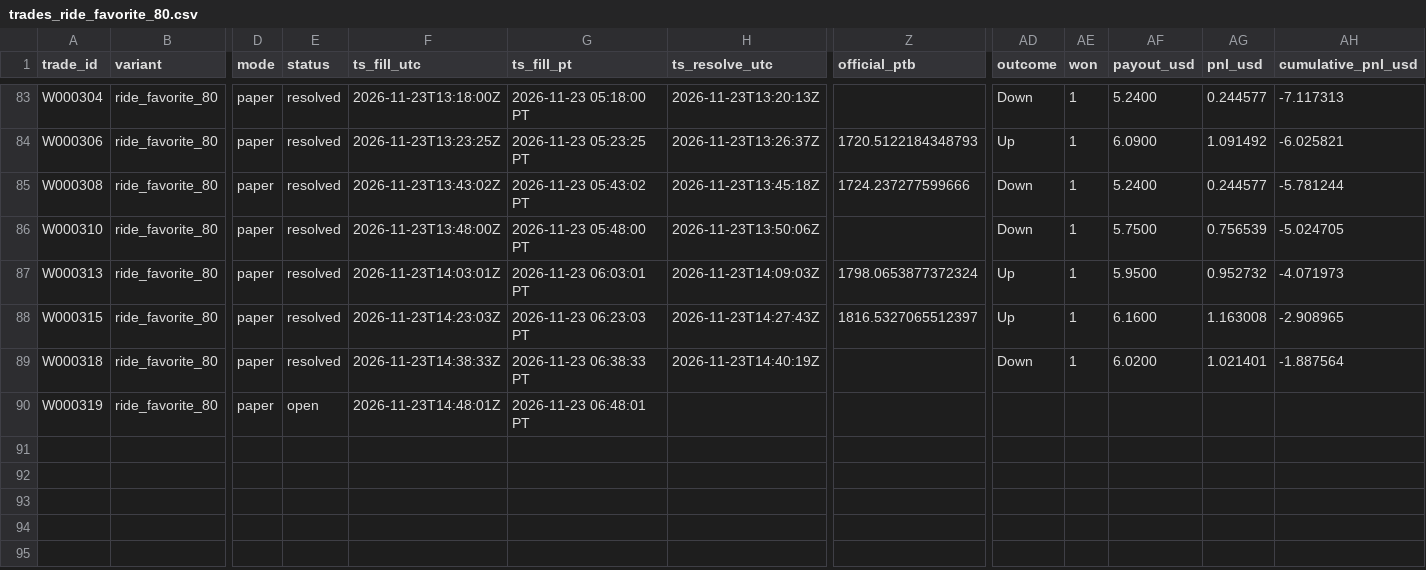
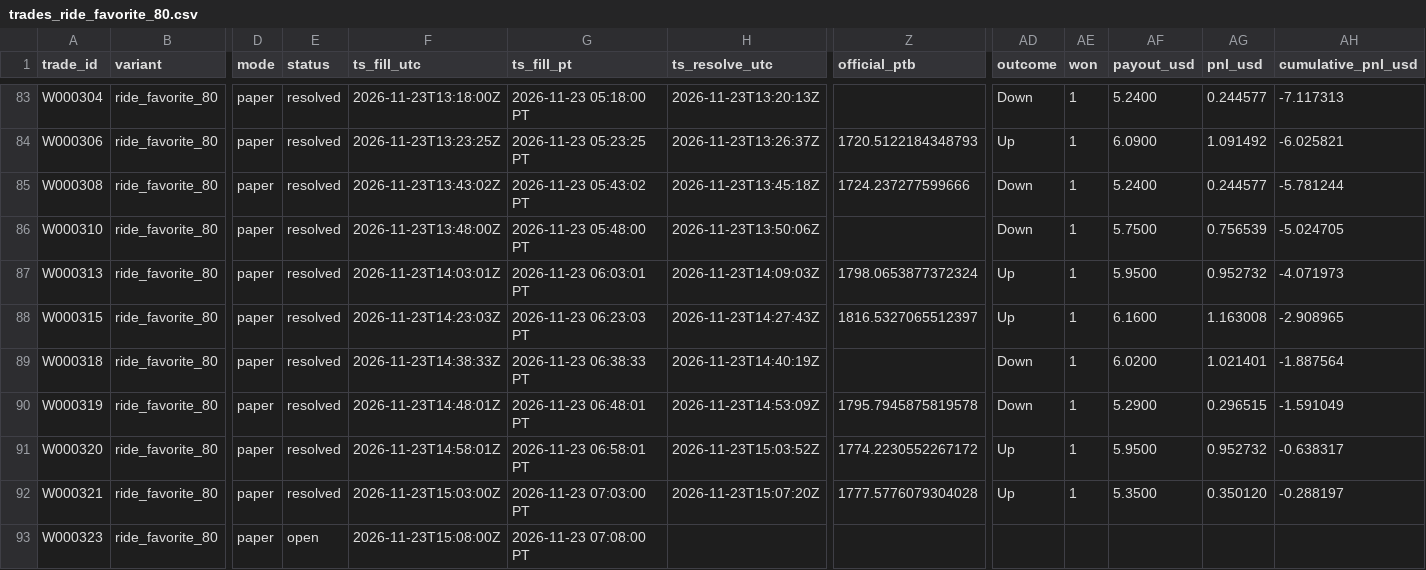
Before and after one commit to michaeldeuchar-dotcom/eth-paper-bot, a CSV file: data/week2/trades_ride_favorite_80.csv, drawn as a sheet; only a part is shown, gaps mark what is left out; rows hold the shown columns only; the diff names each change by its address in the sheet, - before the commit and + after, or states it on an @@ line.

```diff
--- a/data/week2/trades_ride_favorite_80.csv
+++ b/data/week2/trades_ride_favorite_80.csv
-E90 (status): open
+E90 (status): resolved
-H90 (ts_resolve_utc): (empty)
+H90 (ts_resolve_utc): 2026-11-23T14:53:09Z
-Z90 (official_ptb): (empty)
+Z90 (official_ptb): 1795.7945875819578
-AD90 (outcome): (empty)
+AD90 (outcome): Down
-AE90 (won): (empty)
+AE90 (won): 1
-AF90 (payout_usd): (empty)
+AF90 (payout_usd): 5.2900
-AG90 (pnl_usd): (empty)
+AG90 (pnl_usd): 0.296515
-AH90 (cumulative_pnl_usd): (empty)
+AH90 (cumulative_pnl_usd): -1.591049
+row 91: W000320 | ride_favorite_80 | paper | resolved | 2026-11-23T14:58:01Z | 2026-11-23 06:58:01 PT | 2026-11-23T15:03:52Z | 1774.2230552267172 | Up | 1 | 5.9500 | 0.952732 | -0.638317
+row 92: W000321 | ride_favorite_80 | paper | resolved | 2026-11-23T15:03:00Z | 2026-11-23 07:03:00 PT | 2026-11-23T15:07:20Z | 1777.5776079304028 | Up | 1 | 5.3500 | 0.350120 | -0.288197
+row 93: W000323 | ride_favorite_80 | paper | open | 2026-11-23T15:08:00Z | 2026-11-23 07:08:00 PT
```
Also changed, not shown: data/week2/decisions_tail.csv, data/week2/trades_control.csv, 4 other files.
